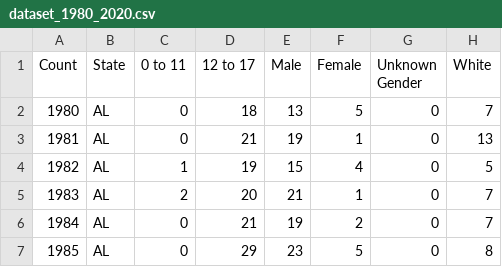
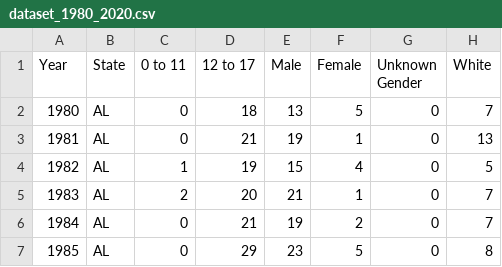
Before and after one commit to nsano1/CSE572FinalProject, a CSV file: dataset_1980_2020.csv, drawn as a sheet; only a part is shown; the diff names each change by its address in the sheet, - before the commit and + after, or states it on an @@ line.

```diff
--- a/dataset_1980_2020.csv
+++ b/dataset_1980_2020.csv
-A1: Count
+A1: Year
```
Also changed, not shown: 1 other file.
